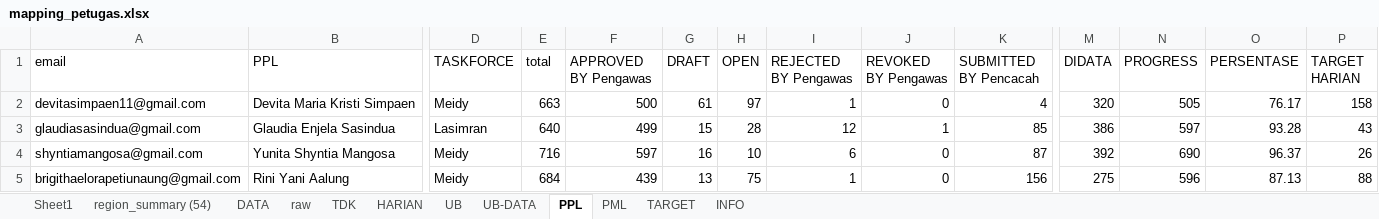
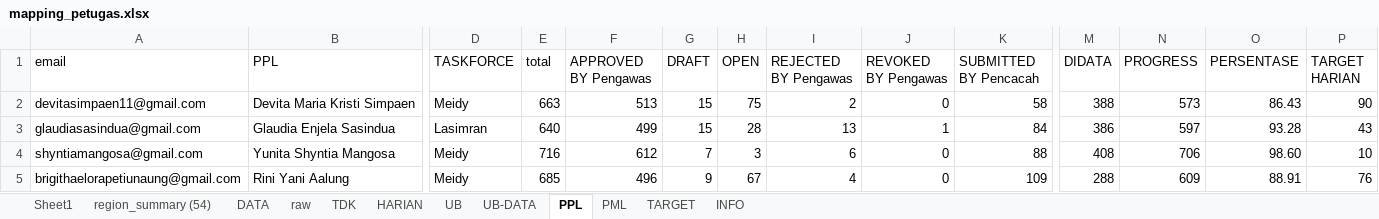
Before and after one commit to gaberielmanalu931/dashboard-petugas, an Excel workbook: mapping_petugas.xlsx, sheet PPL, drawn as a sheet; only a part is shown, gaps mark what is left out; values as stored, in another font and other column widths than the file's, no borders; the diff covers the shown part only; the diff names each change by its address in the sheet, - before the commit and + after, or states it on an @@ line.

```diff
--- a/mapping_petugas.xlsx (sheet PPL)
+++ b/mapping_petugas.xlsx (sheet PPL)
-F2 (APPROVED BY Pengawas): 500
+F2 (APPROVED BY Pengawas): 513
-G2 (DRAFT): 61
+G2 (DRAFT): 15
-H2 (OPEN): 97
+H2 (OPEN): 75
-I2 (REJECTED BY Pengawas): 1
+I2 (REJECTED BY Pengawas): 2
-K2 (SUBMITTED BY Pencacah): 4
+K2 (SUBMITTED BY Pencacah): 58
-M2 (DIDATA): 320
+M2 (DIDATA): 388
-N2 (PROGRESS): 505
+N2 (PROGRESS): 573
-O2 (PERSENTASE): 76.17
+O2 (PERSENTASE): 86.43
-P2 (TARGET HARIAN): 158
+P2 (TARGET HARIAN): 90
-I3 (REJECTED BY Pengawas): 12
+I3 (REJECTED BY Pengawas): 13
-K3 (SUBMITTED BY Pencacah): 85
+K3 (SUBMITTED BY Pencacah): 84
-F4 (APPROVED BY Pengawas): 597
+F4 (APPROVED BY Pengawas): 612
-G4 (DRAFT): 16
+G4 (DRAFT): 7
-H4 (OPEN): 10
+H4 (OPEN): 3
-K4 (SUBMITTED BY Pencacah): 87
+K4 (SUBMITTED BY Pencacah): 88
-M4 (DIDATA): 392
+M4 (DIDATA): 408
-N4 (PROGRESS): 690
+N4 (PROGRESS): 706
-O4 (PERSENTASE): 96.37
+O4 (PERSENTASE): 98.60
-P4 (TARGET HARIAN): 26
+P4 (TARGET HARIAN): 10
-E5 (total): 684
+E5 (total): 685
-F5 (APPROVED BY Pengawas): 439
+F5 (APPROVED BY Pengawas): 496
-G5 (DRAFT): 13
+G5 (DRAFT): 9
-H5 (OPEN): 75
+H5 (OPEN): 67
-I5 (REJECTED BY Pengawas): 1
+I5 (REJECTED BY Pengawas): 4
-K5 (SUBMITTED BY Pencacah): 156
+K5 (SUBMITTED BY Pencacah): 109
-M5 (DIDATA): 275
+M5 (DIDATA): 288
-N5 (PROGRESS): 596
+N5 (PROGRESS): 609
-O5 (PERSENTASE): 87.13
+O5 (PERSENTASE): 88.91
-P5 (TARGET HARIAN): 88
+P5 (TARGET HARIAN): 76
```
Also changed, not shown: 896 edited cells elsewhere in this sheet, sheet raw, sheet DATA, sheet HARIAN, sheet PML, sheet INFO.
